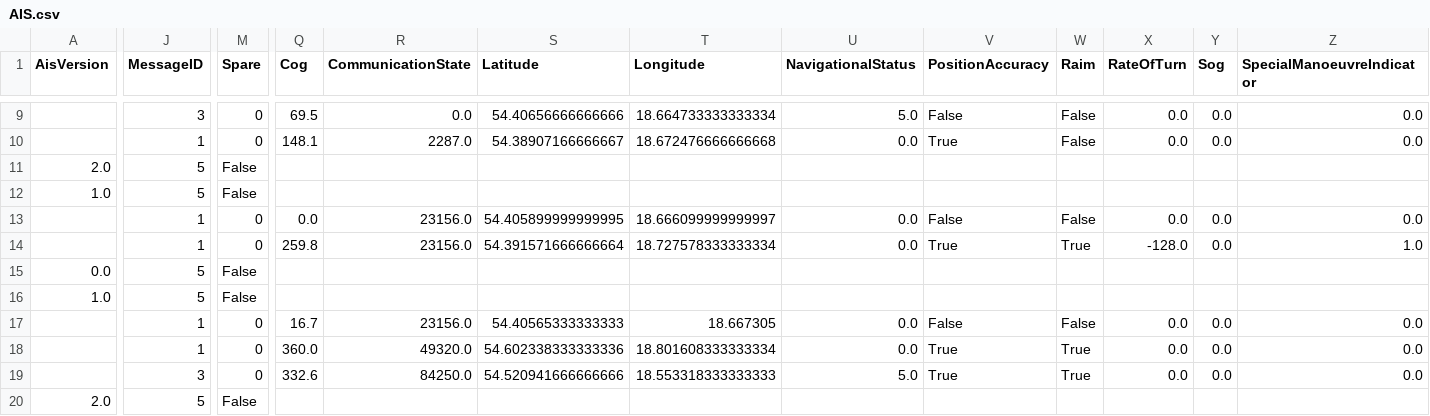
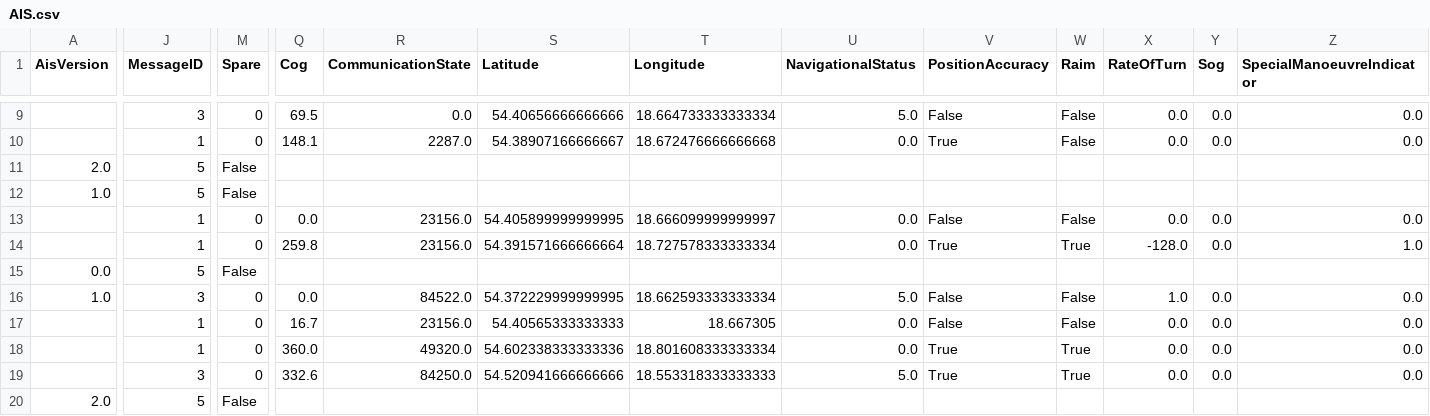
Before and after one commit to KamilSukiennik/wspolrzedne, a CSV file: AIS.csv, drawn as a sheet; only a part is shown, gaps mark what is left out; the diff covers the shown part only; the diff names each change by its address in the sheet, - before the commit and + after, or states it on an @@ line.

Commit message:
Aktualizacja pliku AIS.csv

```diff
--- a/AIS.csv
+++ b/AIS.csv
-J16 (MessageID): 5
+J16 (MessageID): 3
-M16 (Spare): False
+M16 (Spare): 0
-Q16 (Cog): (empty)
+Q16 (Cog): 0.0
-R16 (CommunicationState): (empty)
+R16 (CommunicationState): 84522.0
-S16 (Latitude): (empty)
+S16 (Latitude): 54.372229999999995
-T16 (Longitude): (empty)
+T16 (Longitude): 18.662593333333334
-U16 (NavigationalStatus): (empty)
+U16 (NavigationalStatus): 5.0
-V16 (PositionAccuracy): (empty)
+V16 (PositionAccuracy): False
-W16 (Raim): (empty)
+W16 (Raim): False
-X16 (RateOfTurn): (empty)
+X16 (RateOfTurn): 1.0
-Y16 (Sog): (empty)
+Y16 (Sog): 0.0
-Z16 (SpecialManoeuvreIndicator): (empty)
+Z16 (SpecialManoeuvreIndicator): 0.0
```
Also changed, not shown: 3 edited cells elsewhere in this file.
